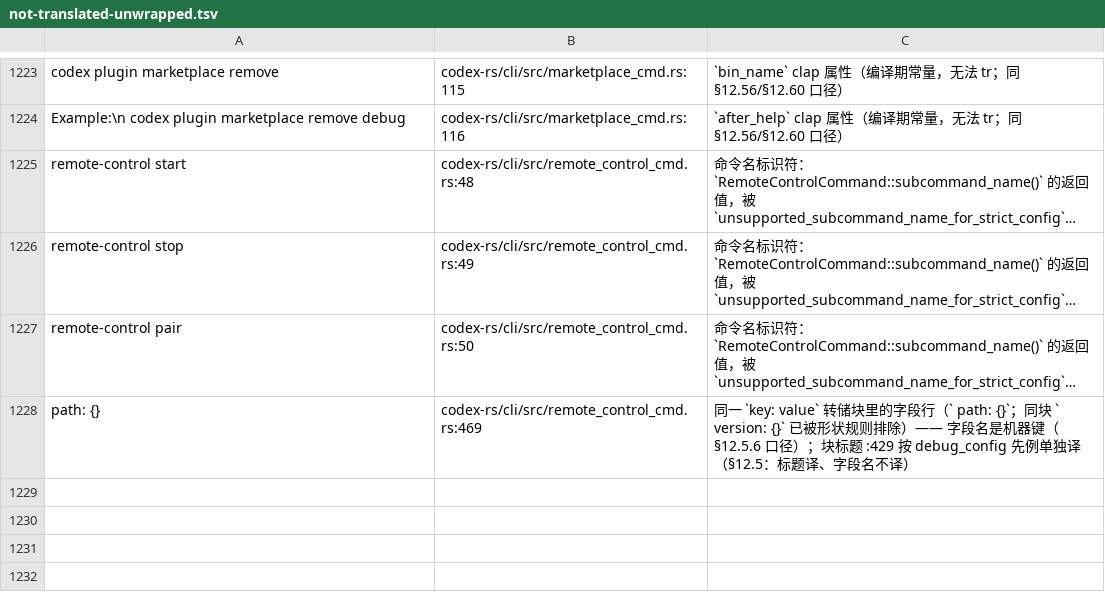
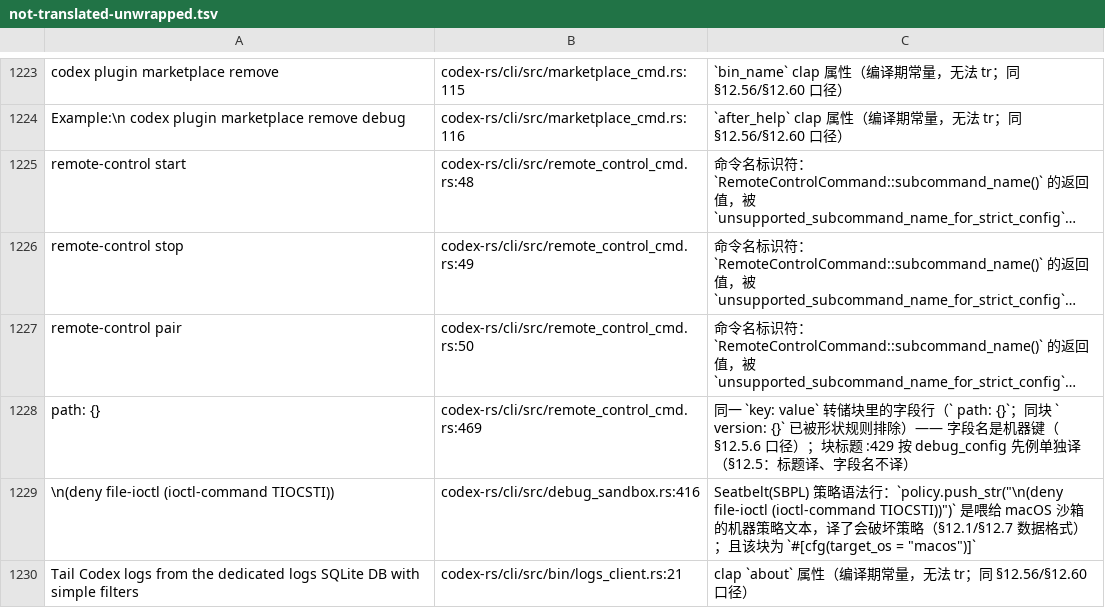
Before and after one commit to clearnature/codex, a TSV file: codex-rs/i18n/not-translated-unwrapped.tsv, drawn as a sheet; only a part is shown, gaps mark what is left out; long unchanged cells end in …; the diff names each change by its address in the sheet, - before the commit and + after, or states it on an @@ line.

Commit message:
i18n(cli): 一次清 6 个 Linux 可验文件（32 译 + 2 登记）⇒ cli 76 → 42；工具修 unused-import
- debug_sandbox(10译/1登记)/logs_client(6/1)/sandbox_setup(7)/cloud_config(6)/exec_server_telemetry(2)/lib(1)
- 工具 --specs 多批次入口；import 改为按实际用到插入（修掉 3 处 unused_imports）
- 平台门控如实标注：4 处 mac/Windows 分支未在本机类型检查（等 CI）

```diff
--- a/codex-rs/i18n/not-translated-unwrapped.tsv
+++ b/codex-rs/i18n/not-translated-unwrapped.tsv
+row 1229: \n(deny file-ioctl (ioctl-command TIOCSTI)) | codex-rs/cli/src/debug_sandbox.rs:416 | Seatbelt(SBPL) 策略语法行：`policy.push_str("\n(deny file-ioctl (ioctl-command TIOCSTI))")` 是喂给 macOS 沙箱的机器策略文本，译了会破坏策略（§12.1/§12.7 数据格式）；且该块为 `#[cfg(target_os = "macos")]`
+row 1230: Tail Codex logs from the dedicated logs SQLite DB with simple filters | codex-rs/cli/src/bin/logs_client.rs:21 | clap `about` 属性（编译期常量，无法 tr；同 §12.56/§12.60 口径）
```
Also changed, not shown: 9 other files.
